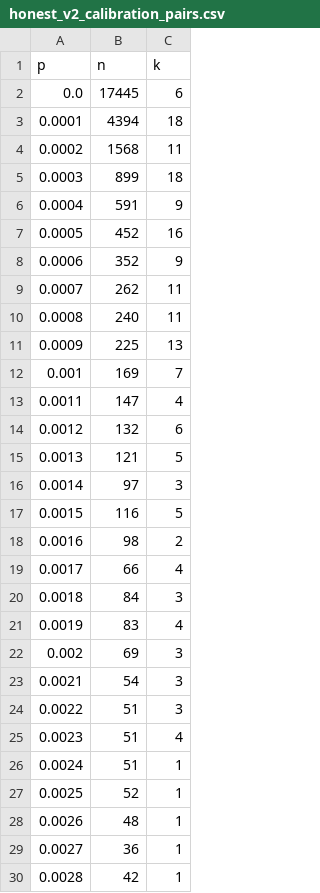
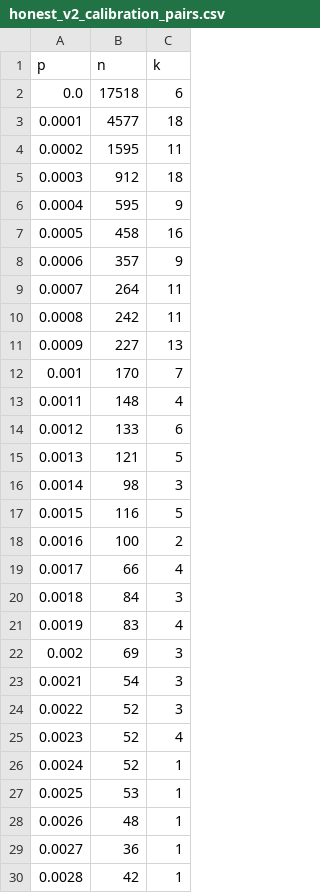
Before and after one commit to gerardorosch02/thermo-fr, a CSV file: published/model/honest_v2_calibration_pairs.csv, drawn as a sheet; only a part is shown; the diff covers the shown part only.

```diff
--- a/published/model/honest_v2_calibration_pairs.csv
+++ b/published/model/honest_v2_calibration_pairs.csv
@@ -1,19 +1,19 @@
 p,n,k
-0.0,17445,6
-0.0001,4394,18
-0.0002,1568,11
-0.0003,899,18
-0.0004,591,9
-0.0005,452,16
-0.0006,352,9
-0.0007,262,11
-0.0008,240,11
-0.0009,225,13
-0.001,169,7
-0.0011,147,4
-0.0012,132,6
+0.0,17518,6
+0.0001,4577,18
+0.0002,1595,11
+0.0003,912,18
+0.0004,595,9
+0.0005,458,16
+0.0006,357,9
+0.0007,264,11
+0.0008,242,11
+0.0009,227,13
+0.001,170,7
+0.0011,148,4
+0.0012,133,6
 0.0013,121,5
-0.0014,97,3
+0.0014,98,3
 0.0015,116,5
-0.0016,98,2
+0.0016,100,2
 0.0017,66,4
@@ -23,6 +23,6 @@ p,n,k
 0.0021,54,3
-0.0022,51,3
-0.0023,51,4
-0.0024,51,1
-0.0025,52,1
+0.0022,52,3
+0.0023,52,4
+0.0024,52,1
+0.0025,53,1
 0.0026,48,1
```
Also changed, not shown: 1 added row and 8 edited cells elsewhere in this file, 13 other files.
